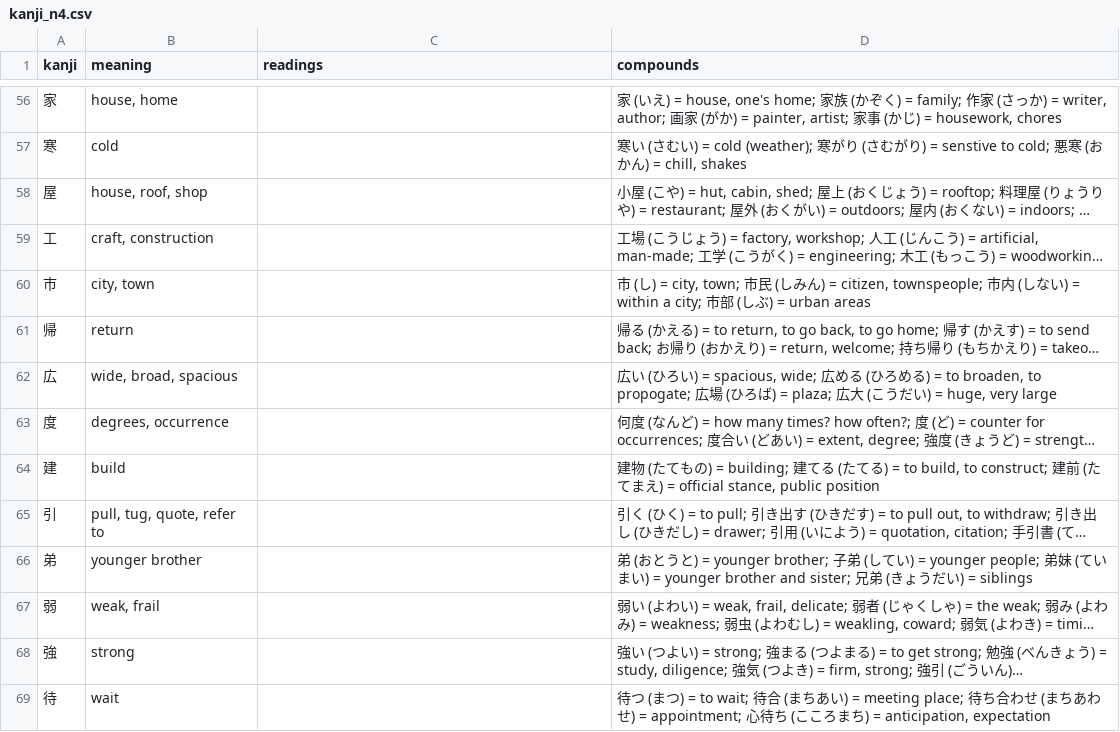
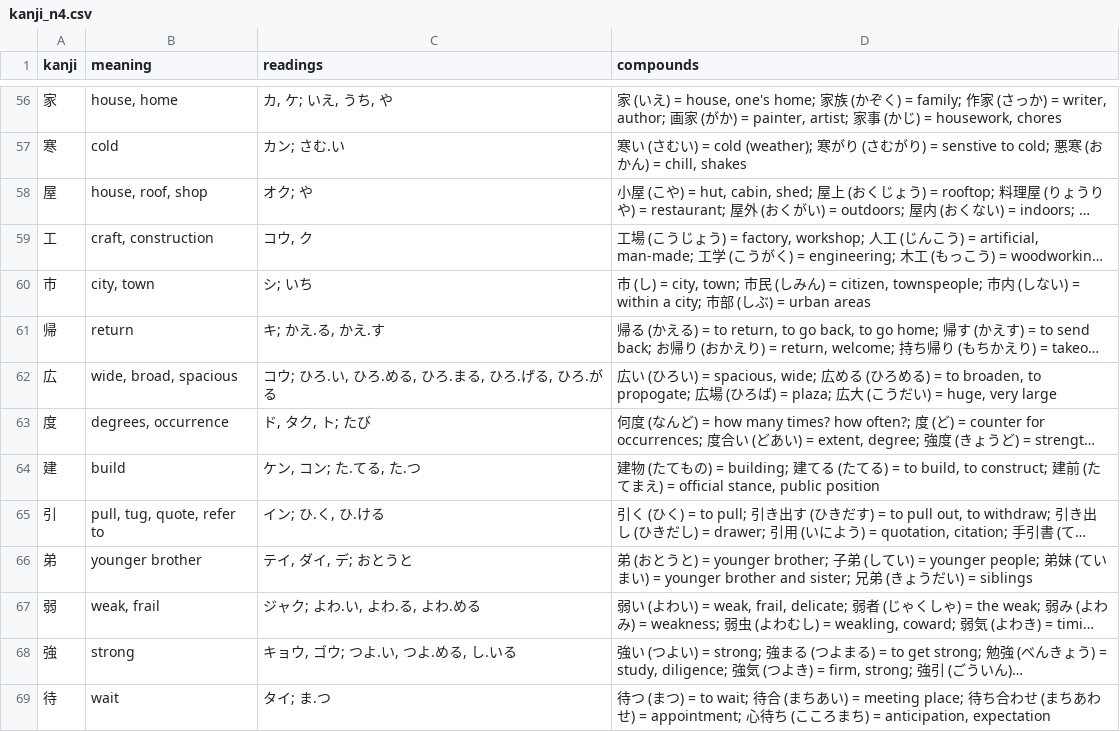
Before and after one commit to bagustris/kanji-slideshow, a CSV file: kanji_n4.csv, drawn as a sheet; only a part is shown, gaps mark what is left out; long unchanged cells end in …; the diff covers the shown part only; the diff names each change by its address in the sheet, - before the commit and + after, or states it on an @@ line.

```diff
--- a/kanji_n4.csv
+++ b/kanji_n4.csv
-C56 (readings): (empty)
+C56 (readings): カ, ケ; いえ, うち, や
-C57 (readings): (empty)
+C57 (readings): カン; さむ.い
-C58 (readings): (empty)
+C58 (readings): オク; や
-C59 (readings): (empty)
+C59 (readings): コウ, ク
-C60 (readings): (empty)
+C60 (readings): シ; いち
-C61 (readings): (empty)
+C61 (readings): キ; かえ.る, かえ.す
-C62 (readings): (empty)
+C62 (readings): コウ; ひろ.い, ひろ.める, ひろ.まる, ひろ.げる, ひろ.がる
-C63 (readings): (empty)
+C63 (readings): ド, タク, ト; たび
-C64 (readings): (empty)
+C64 (readings): ケン, コン; た.てる, た.つ
-C65 (readings): (empty)
+C65 (readings): イン; ひ.く, ひ.ける
-C66 (readings): (empty)
+C66 (readings): テイ, ダイ, デ; おとうと
-C67 (readings): (empty)
+C67 (readings): ジャク; よわ.い, よわ.る, よわ.める
-C68 (readings): (empty)
+C68 (readings): キョウ, ゴウ; つよ.い, つよ.める, し.いる
-C69 (readings): (empty)
+C69 (readings): タイ; ま.つ
```
Also changed, not shown: 167 edited cells elsewhere in this file, kanji_n3.csv, 10 other files.
